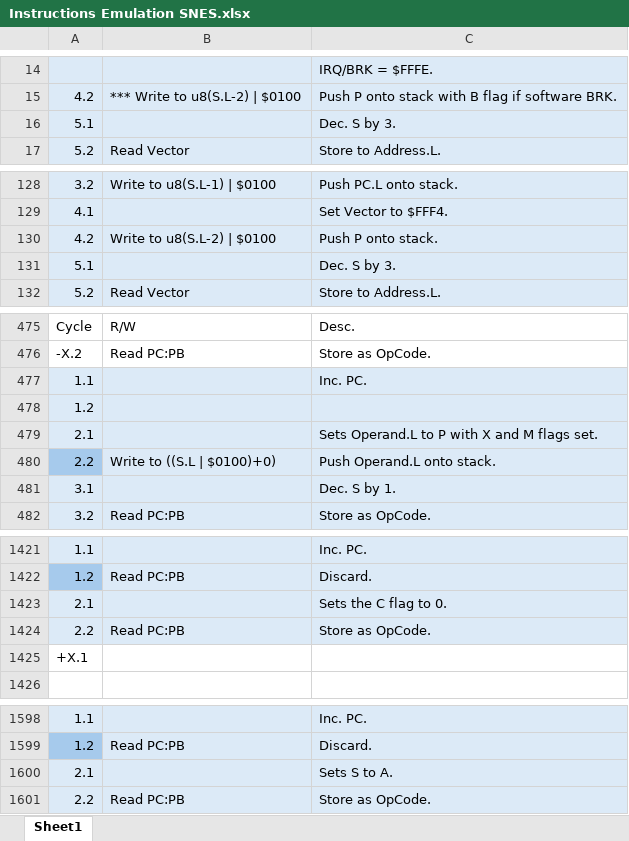
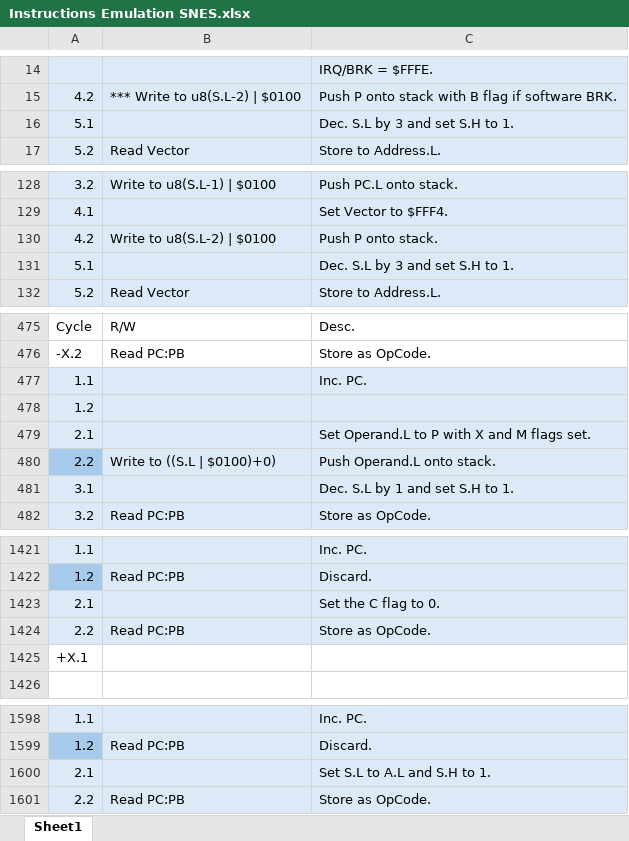
Before and after one commit to L-Spiro/BirdSNES, an Excel workbook: Research/Instructions/Instructions Emulation SNES.xlsx, sheet Sheet1, drawn as a sheet; only a part is shown, gaps mark what is left out; values as stored, in another font and other column widths than the file's, no borders; the diff covers the shown part only; the diff names each change by its address in the sheet, - before the commit and + after, or states it on an @@ line.

```diff
--- a/Research/Instructions/Instructions Emulation SNES.xlsx (sheet Sheet1)
+++ b/Research/Instructions/Instructions Emulation SNES.xlsx (sheet Sheet1)
-C16: Dec. S by 3.
+C16: Dec. S.L by 3 and set S.H to 1.
-C131: Dec. S by 3.
+C131: Dec. S.L by 3 and set S.H to 1.
-C479: Sets Operand.L to P with X and M flags set.
+C479: Set Operand.L to P with X and M flags set.
-C481: Dec. S by 1.
+C481: Dec. S.L by 1 and set S.H to 1.
-C1423: Sets the C flag to 0.
+C1423: Set the C flag to 0.
-C1600: Sets S to A.
+C1600: Set S.L to A.L and S.H to 1.
```
Also changed, not shown: 943 added rows and 36 edited cells elsewhere in this sheet, Research/Instructions/Instructions Native SNES.xlsx, 5 other files.
